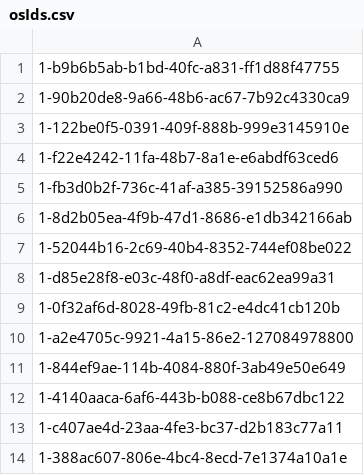
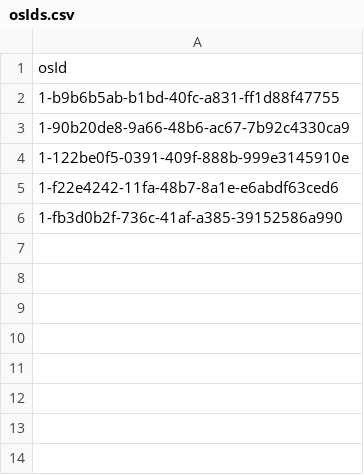
Before and after one commit to Sunbird-Ed/sunbird-perf-tests, a CSV file: sunbird-platform/rc-certificate-download/osIds.csv, drawn as a sheet; removed rows and columns are numbered as before the commit, all else as after; the diff names each change by its address in the sheet, - before the commit and + after, or states it on an @@ line.

Commit message:
Update osIds.csv

```diff
--- a/sunbird-platform/rc-certificate-download/osIds.csv
+++ b/sunbird-platform/rc-certificate-download/osIds.csv
+row 1: osId
-row 6: 1-8d2b05ea-4f9b-47d1-8686-e1db342166ab
-row 7: 1-52044b16-2c69-40b4-8352-744ef08be022
-row 8: 1-d85e28f8-e03c-48f0-a8df-eac62ea99a31
-row 9: 1-0f32af6d-8028-49fb-81c2-e4dc41cb120b
-row 10: 1-a2e4705c-9921-4a15-86e2-127084978800
-row 11: 1-844ef9ae-114b-4084-880f-3ab49e50e649
-row 12: 1-4140aaca-6af6-443b-b088-ce8b67dbc122
-row 13: 1-c407ae4d-23aa-4fe3-bc37-d2b183c77a11
-row 14: 1-388ac607-806e-4bc4-8ecd-7e1374a10a1e
```
